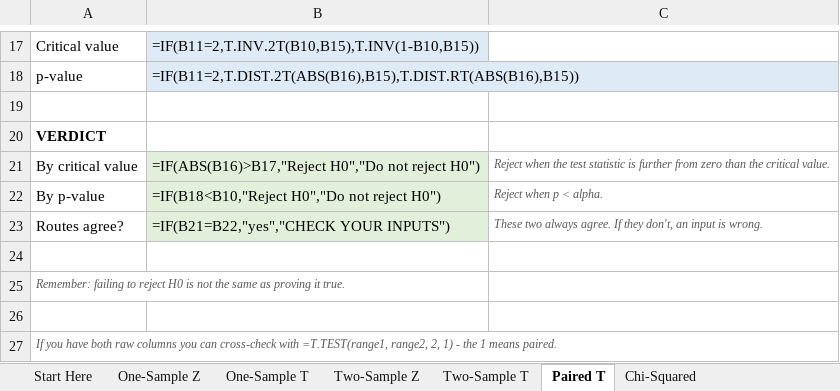
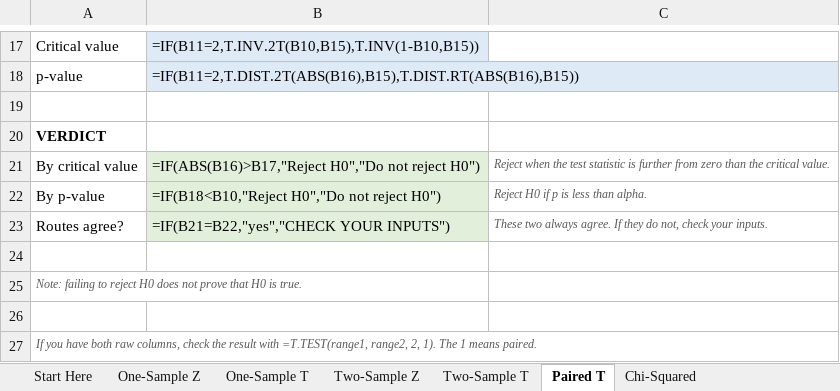
Before and after one commit to chris-r-uol/stats_learning, an Excel workbook: workbooks/hypothesis-test-workbench.xlsx, sheet Paired T, drawn as a sheet; only a part is shown, gaps mark what is left out; values as stored, in another font and other column widths than the file's, no borders; formulas without a stored value are shown as written; the diff names each change by its address in the sheet, - before the commit and + after, or states it on an @@ line.

```diff
--- a/workbooks/hypothesis-test-workbench.xlsx (sheet Paired T)
+++ b/workbooks/hypothesis-test-workbench.xlsx (sheet Paired T)
-C22: Reject when p < alpha.
+C22: Reject H0 if p is less than alpha.
-C23: …If they don't, an input is wrong.
+C23: …If they do not, check your inputs.
-A25: Remember: failing to reject H0 is not the same as proving it true.
+A25: Note: failing to reject H0 does not prove that H0 is true.
-A27: …both raw columns you can cross-check with =T.TEST(range1, range2, 2, 1) - the 1 means…
+A27: …both raw columns, check the result with =T.TEST(range1, range2, 2, 1). The 1 means…
```
Also changed, not shown: sheet Chi-Squared, sheet Start Here, sheet One-Sample Z, sheet One-Sample T, sheet Two-Sample Z, sheet Two-Sample T, 1 more sheet, data/xlsx/transport-stats-data.xlsx, 13 other files.
